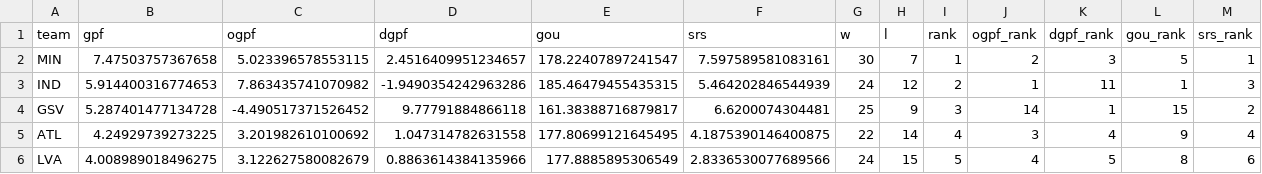
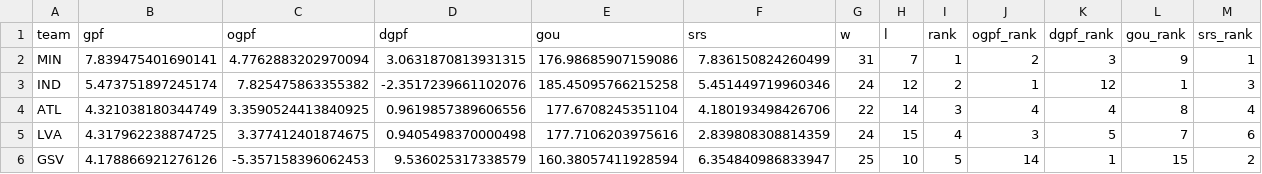
Before and after one commit to k-maaker/wnba-rankings, a CSV file: docs/rankings.csv, drawn as a sheet; only a part is shown; the diff covers the shown part only.

```diff
--- a/docs/rankings.csv
+++ b/docs/rankings.csv
@@ -1,6 +1,6 @@
 team,gpf,ogpf,dgpf,gou,srs,w,l,rank,ogpf_rank,dgpf_rank,gou_rank,srs_rank
-MIN,7.47503757367658,5.023396578553115,2.4516409951234657,178.22407897241547,7.597589581083161,30,7,1,2,3,5,1
-IND,5.914400316774653,7.863435741070982,-1.9490354242963286,185.46479455435315,5.464202846544939,24,12,2,1,11,1,3
-GSV,5.287401477134728,-4.490517371526452,9.77791884866118,161.38388716879817,6.6200074304481,25,9,3,14,1,15,2
-ATL,4.24929739273225,3.201982610100692,1.047314782631558,177.80699121645495,4.1875390146400875,22,14,4,3,4,9,4
-LVA,4.008989018496275,3.122627580082679,0.8863614384135966,177.8885895306549,2.8336530077689566,24,15,5,4,5,8,6
+MIN,7.839475401690141,4.7762883202970094,3.0631870813931315,176.98685907159086,7.836150824260499,31,7,1,2,3,9,1
+IND,5.473751897245174,7.825475863355382,-2.3517239661102076,185.45095766215258,5.451449719960346,24,12,2,1,12,1,3
+ATL,4.321038180344749,3.3590524413840925,0.9619857389606556,177.6708245351104,4.180193498426706,22,14,3,4,4,8,4
+LVA,4.317962238874725,3.377412401874675,0.9405498370000498,177.7106203975616,2.839808308814359,24,15,4,3,5,7,6
+GSV,4.178866921276126,-5.357158396062453,9.536025317338579,160.38057411928594,6.354840986833947,25,10,5,14,1,15,2
```
Also changed, not shown: 2 added rows, 2 removed rows and 47 edited cells elsewhere in this file, data/games.csv, data/history.csv, 3 other files.
